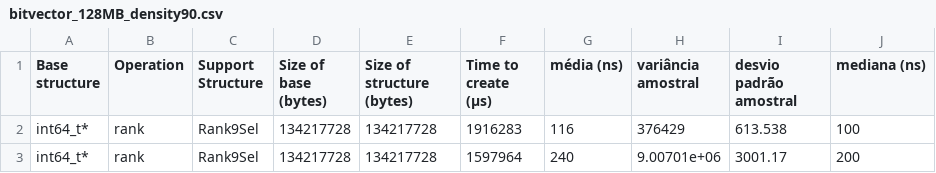
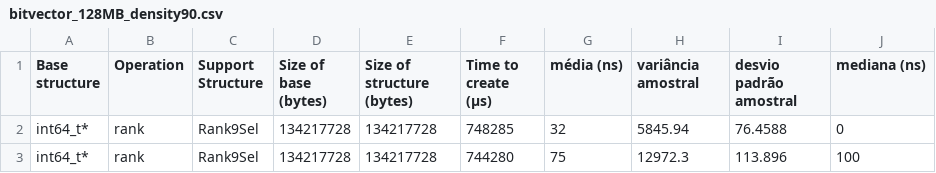
Before and after one commit to Gguidini/CE-experimentos, a CSV file: results/sux/bitvector_128MB_density90.csv, drawn as a sheet.

```diff
--- a/results/sux/bitvector_128MB_density90.csv
+++ b/results/sux/bitvector_128MB_density90.csv
@@ -1,3 +1,3 @@
 Base structure,Operation,Support Structure,Size of base (bytes),Size of structure (bytes),Time to create (µs),média (ns),variância amostral,desvio padrão amostral, mediana (ns)
-int64_t*,rank,Rank9Sel,134217728,134217728,1916283,116,376429,613.538,100
-int64_t*,rank,Rank9Sel,134217728,134217728,1597964,240,9.00701e+06,3001.17,200
+int64_t*,rank,Rank9Sel,134217728,134217728,748285,32,5845.94,76.4588,0
+int64_t*,rank,Rank9Sel,134217728,134217728,744280,75,12972.3,113.896,100
```
Also changed, not shown: results/sux/bitvector_16MB_density5.csv, results/sux/bitvector_16MB_density90.csv, 34 other files.
